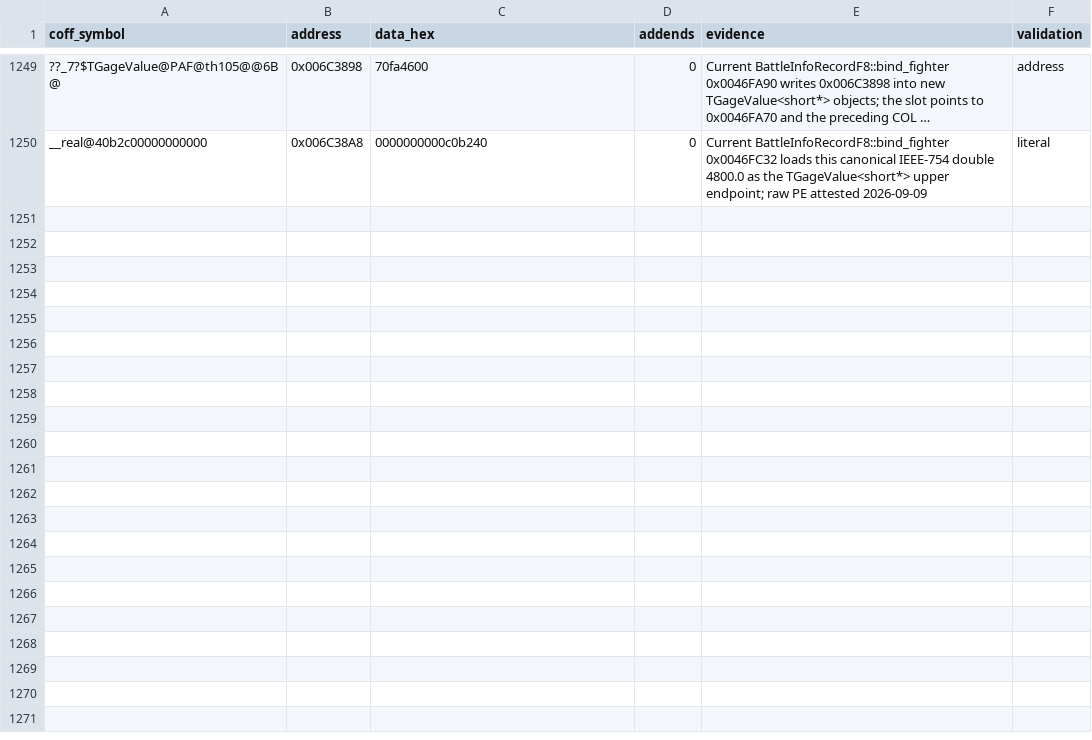
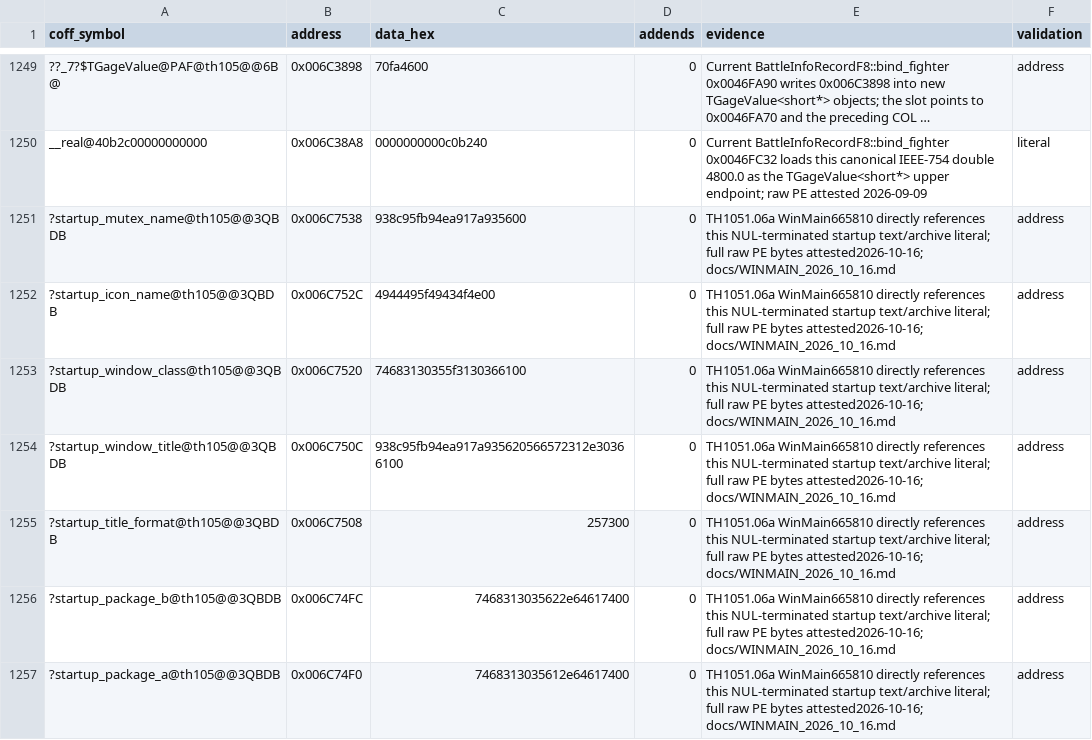
Before and after one commit to N0zoM1z0/th105, a CSV file: config/reccmp-relocations.csv, drawn as a sheet; only a part is shown, gaps mark what is left out; long unchanged cells end in …; the diff covers the shown part only; the diff names each change by its address in the sheet, - before the commit and + after, or states it on an @@ line.

Commit message:
gpt-6.1-sol: reconstruct complete WinMain and pin frame residual

```diff
--- a/config/reccmp-relocations.csv
+++ b/config/reccmp-relocations.csv
+row 1251: ?startup_mutex_name@th105@@3QBDB | 0x006C7538 | 938c95fb94ea917a935600 | 0 | TH1051.06a WinMain665810 directly references this NUL-terminated startup text/archive literal; full raw PE bytes attested2026-10-16; docs/WINMAIN_2026_10_16.md | address
+row 1252: ?startup_icon_name@th105@@3QBDB | 0x006C752C | 4944495f49434f4e00 | 0 | TH1051.06a WinMain665810 directly references this NUL-terminated startup text/archive literal; full raw PE bytes attested2026-10-16; docs/WINMAIN_2026_10_16.md | address
+row 1253: ?startup_window_class@th105@@3QBDB | 0x006C7520 | 74683130355f3130366100 | 0 | TH1051.06a WinMain665810 directly references this NUL-terminated startup text/archive literal; full raw PE bytes attested2026-10-16; docs/WINMAIN_2026_10_16.md | address
+row 1254: ?startup_window_title@th105@@3QBDB | 0x006C750C | 938c95fb94ea917a935620566572312e30366100 | 0 | TH1051.06a WinMain665810 directly references this NUL-terminated startup text/archive literal; full raw PE bytes attested2026-10-16; docs/WINMAIN_2026_10_16.md | address
+row 1255: ?startup_title_format@th105@@3QBDB | 0x006C7508 | 257300 | 0 | TH1051.06a WinMain665810 directly references this NUL-terminated startup text/archive literal; full raw PE bytes attested2026-10-16; docs/WINMAIN_2026_10_16.md | address
+row 1256: ?startup_package_b@th105@@3QBDB | 0x006C74FC | 7468313035622e64617400 | 0 | TH1051.06a WinMain665810 directly references this NUL-terminated startup text/archive literal; full raw PE bytes attested2026-10-16; docs/WINMAIN_2026_10_16.md | address
+row 1257: ?startup_package_a@th105@@3QBDB | 0x006C74F0 | 7468313035612e64617400 | 0 | TH1051.06a WinMain665810 directly references this NUL-terminated startup text/archive literal; full raw PE bytes attested2026-10-16; docs/WINMAIN_2026_10_16.md | address
```
Also changed, not shown: 20 added rows elsewhere in this file, config/function-origins.csv, config/implemented.csv, 10 other files.
